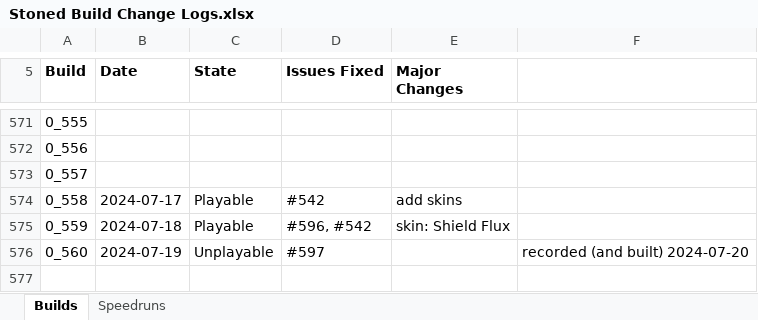
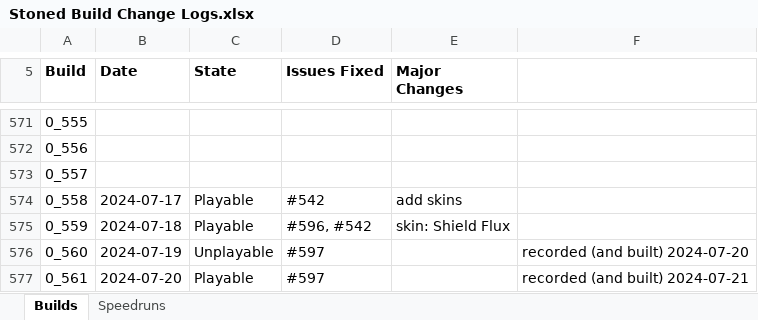
Before and after one commit to shieldgenerator7/Stonicorn, an Excel workbook: Docs/Stoned Build Change Logs.xlsx, sheet Builds, drawn as a sheet; only a part is shown, gaps mark what is left out; values as stored, in another font and other column widths than the file's, no borders; conditional formats not drawn; the diff names each change by its address in the sheet, - before the commit and + after, or states it on an @@ line.

Commit message:
Build 0.561

```diff
--- a/Docs/Stoned Build Change Logs.xlsx (sheet Builds)
+++ b/Docs/Stoned Build Change Logs.xlsx (sheet Builds)
+row 577: 0_561 | 2024-07-20 | Playable | #597 |  | recorded (and built) 2024-07-21
```
Also changed, not shown: 1 other file.
